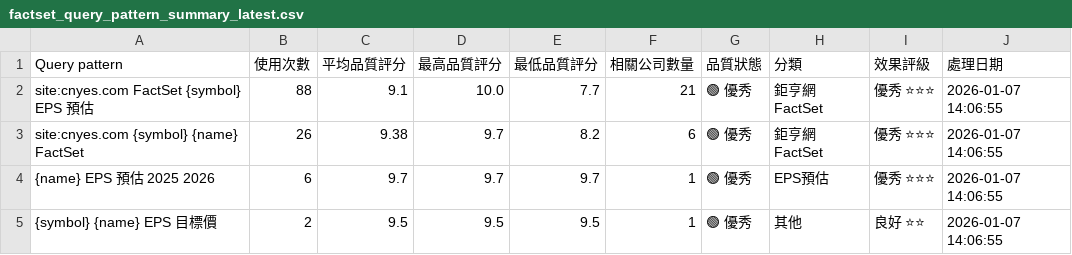
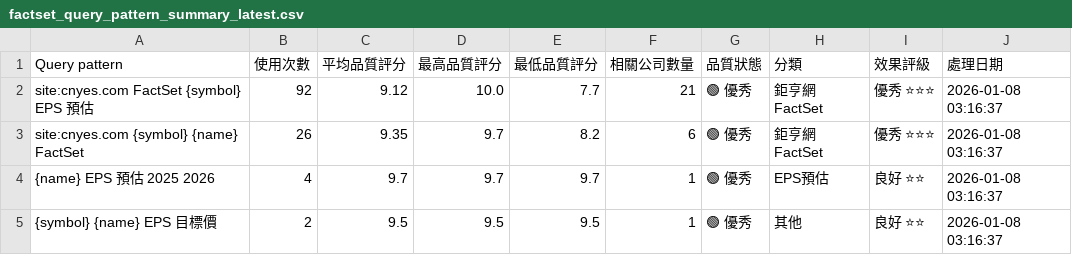
Before and after one commit to wenchiehlee/GoogleSearch, a CSV file: data/reports/factset_query_pattern_summary_latest.csv, drawn as a sheet.

```diff
--- a/data/reports/factset_query_pattern_summary_latest.csv
+++ b/data/reports/factset_query_pattern_summary_latest.csv
@@ -1,5 +1,5 @@
 Query pattern,使用次數,平均品質評分,最高品質評分,最低品質評分,相關公司數量,品質狀態,分類,效果評級,處理日期
-site:cnyes.com FactSet {symbol} EPS 預估,88,9.1,10.0,7.7,21,🟢 優秀,鉅亨網FactSet,優秀 ⭐⭐⭐,2026-01-07 14:06:55
-site:cnyes.com {symbol} {name} FactSet,26,9.38,9.7,8.2,6,🟢 優秀,鉅亨網FactSet,優秀 ⭐⭐⭐,2026-01-07 14:06:55
-{name} EPS 預估 2025 2026,6,9.7,9.7,9.7,1,🟢 優秀,EPS預估,優秀 ⭐⭐⭐,2026-01-07 14:06:55
-{symbol} {name} EPS 目標價,2,9.5,9.5,9.5,1,🟢 優秀,其他,良好 ⭐⭐,2026-01-07 14:06:55
+site:cnyes.com FactSet {symbol} EPS 預估,92,9.12,10.0,7.7,21,🟢 優秀,鉅亨網FactSet,優秀 ⭐⭐⭐,2026-01-08 03:16:37
+site:cnyes.com {symbol} {name} FactSet,26,9.35,9.7,8.2,6,🟢 優秀,鉅亨網FactSet,優秀 ⭐⭐⭐,2026-01-08 03:16:37
+{name} EPS 預估 2025 2026,4,9.7,9.7,9.7,1,🟢 優秀,EPS預估,良好 ⭐⭐,2026-01-08 03:16:37
+{symbol} {name} EPS 目標價,2,9.5,9.5,9.5,1,🟢 優秀,其他,良好 ⭐⭐,2026-01-08 03:16:37
```
Also changed, not shown: 1 other file.
